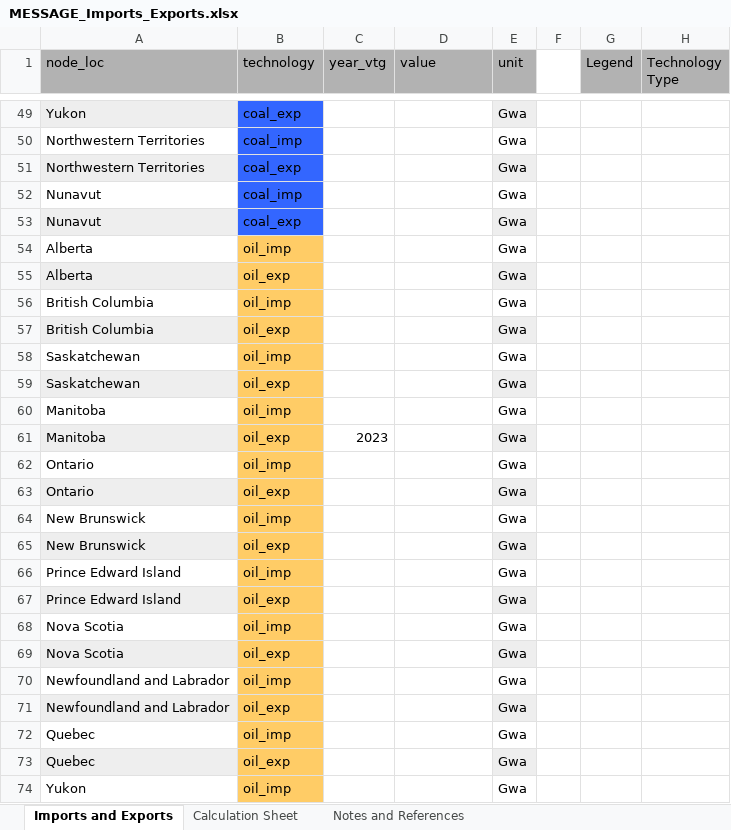
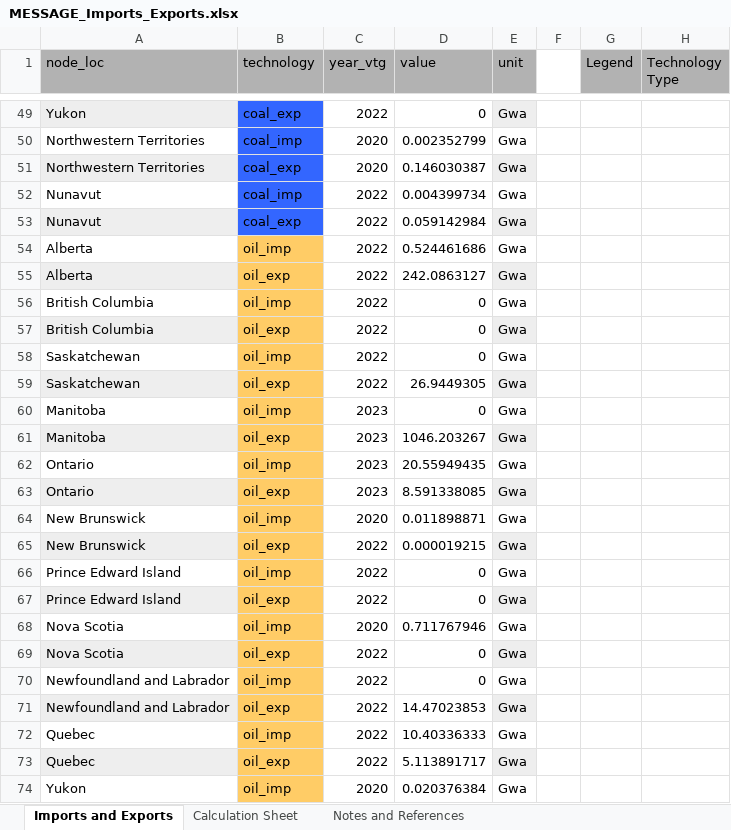
Before and after one commit to awais307/message-ix-canada, an Excel workbook: data/MESSAGE_Imports_Exports.xlsx, sheet Imports and Exports, drawn as a sheet; only a part is shown, gaps mark what is left out; values as stored, in another font and other column widths than the file's, no borders; the diff covers the shown part only; the diff names each change by its address in the sheet, - before the commit and + after, or states it on an @@ line.

Commit message:
Finalized Imports / Exports Sheet
* Pushing the last changes to the imports / exports data. Sheet should
be final

```diff
--- a/data/MESSAGE_Imports_Exports.xlsx (sheet Imports and Exports)
+++ b/data/MESSAGE_Imports_Exports.xlsx (sheet Imports and Exports)
-C49 (year_vtg): (empty)
+C49 (year_vtg): 2022
-D49 (value): (empty)
+D49 (value): 0
-C50:C51 (year_vtg): (empty)
+C50:C51 (year_vtg): 2020
-D50 (value): (empty)
+D50 (value): 0.002352799
-D51 (value): (empty)
+D51 (value): 0.146030387
-C52:C59 (year_vtg): (empty)
+C52:C59 (year_vtg): 2022
-D52 (value): (empty)
+D52 (value): 0.004399734
-D53 (value): (empty)
+D53 (value): 0.059142984
-D54 (value): (empty)
+D54 (value): 0.524461686
-D55 (value): (empty)
+D55 (value): 242.0863127
-D56:D58 (value): (empty)
+D56:D58 (value): 0
-D59 (value): (empty)
+D59 (value): 26.9449305
-C60 (year_vtg): (empty)
+C60 (year_vtg): 2023
-D60 (value): (empty)
+D60 (value): 0
-D61 (value): (empty)
+D61 (value): 1046.203267
-C62:C63 (year_vtg): (empty)
+C62:C63 (year_vtg): 2023
-D62 (value): (empty)
+D62 (value): 20.55949435
-D63 (value): (empty)
+D63 (value): 8.591338085
-C64 (year_vtg): (empty)
+C64 (year_vtg): 2020
-D64 (value): (empty)
+D64 (value): 0.011898871
-C65:C67 (year_vtg): (empty)
+C65:C67 (year_vtg): 2022
-D65 (value): (empty)
+D65 (value): 0.000019215
-D66:D67 (value): (empty)
+D66:D67 (value): 0
-C68 (year_vtg): (empty)
+C68 (year_vtg): 2020
-D68 (value): (empty)
+D68 (value): 0.711767946
-C69:C73 (year_vtg): (empty)
+C69:C73 (year_vtg): 2022
-D69:D70 (value): (empty)
+D69:D70 (value): 0
-D71 (value): (empty)
+D71 (value): 14.47023853
-D72 (value): (empty)
+D72 (value): 10.40336333
-D73 (value): (empty)
+D73 (value): 5.113891717
-C74 (year_vtg): (empty)
+C74 (year_vtg): 2020
-D74 (value): (empty)
+D74 (value): 0.020376384
```
Also changed, not shown: 55 edited cells elsewhere in this sheet, sheet Calculation Sheet, sheet Notes and References.
